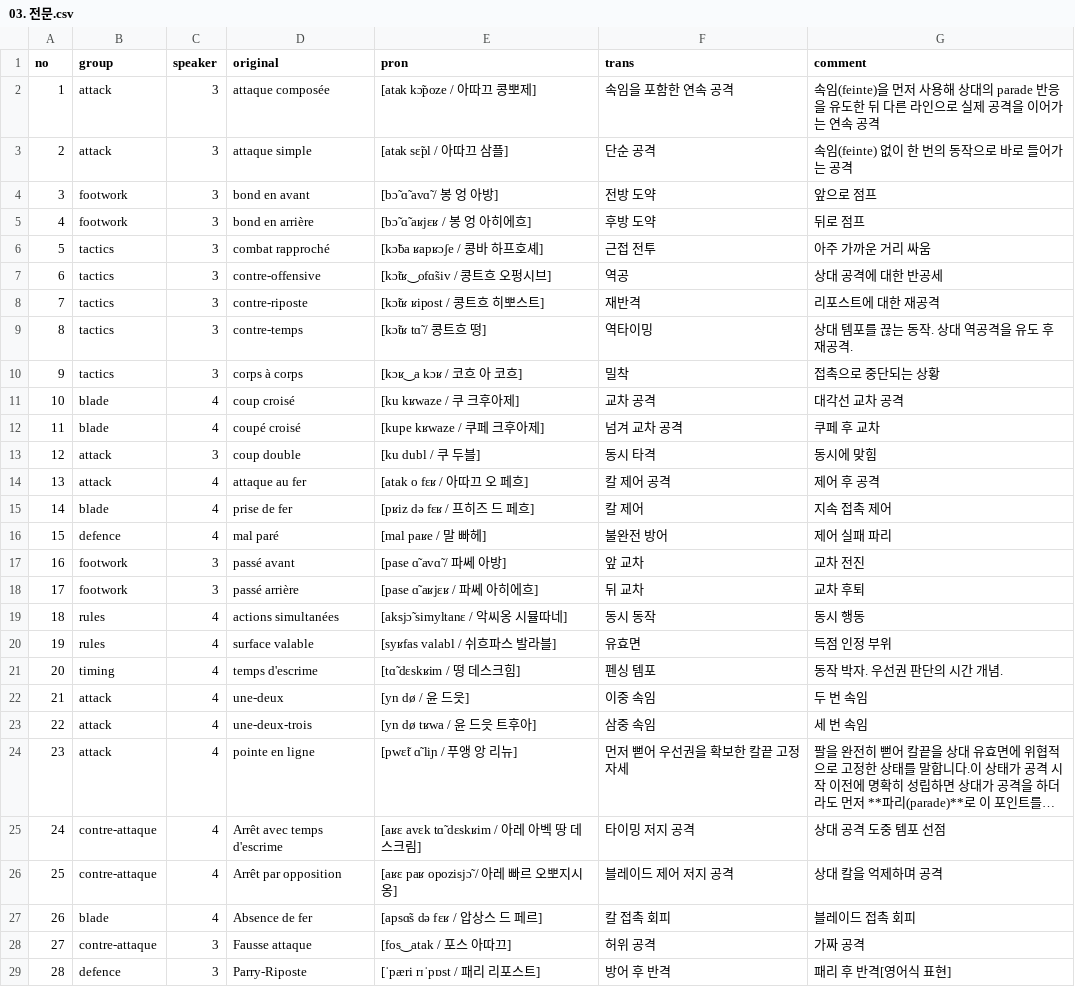
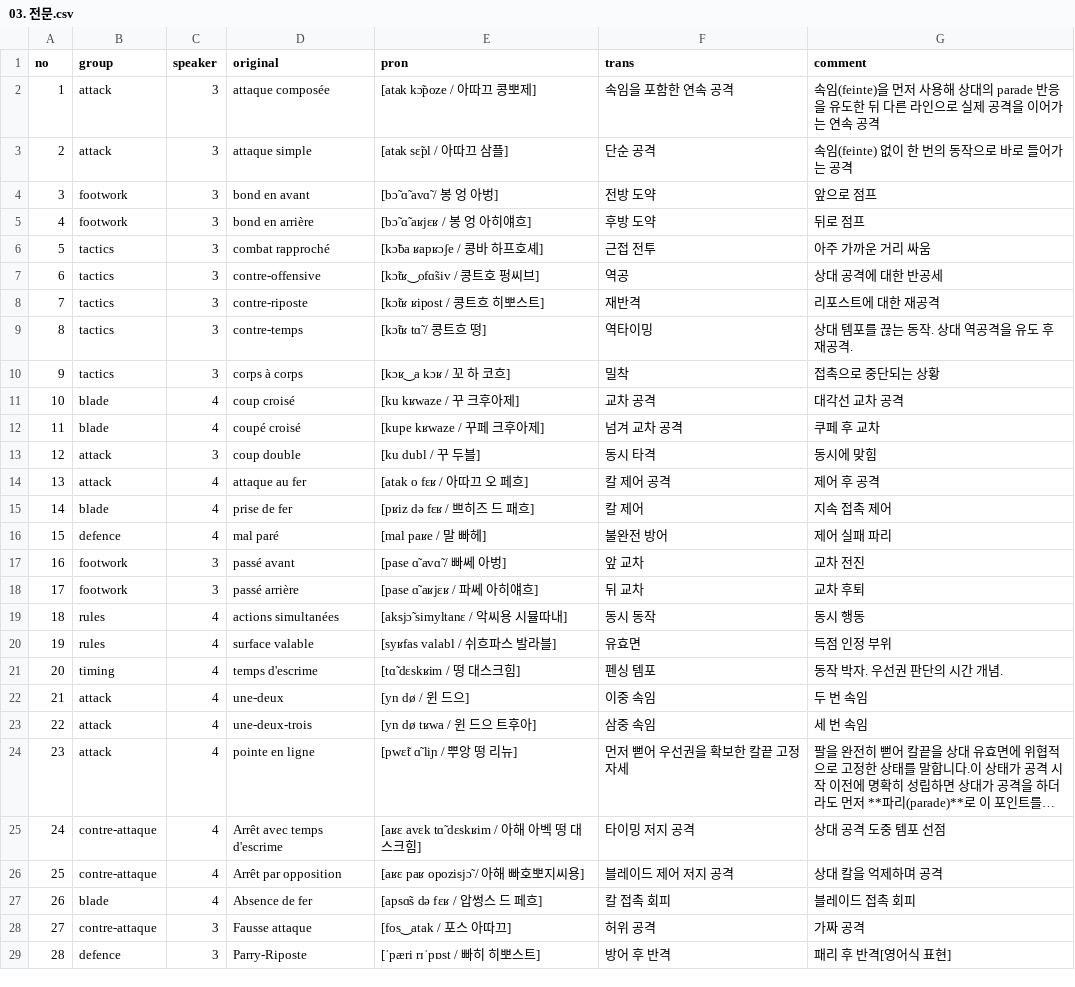
Before and after one commit to moonIsMyFriend/lang.github.io, a CSV file: src/fs/03. 전문.csv, drawn as a sheet; long unchanged cells end in …; the diff names each change by its address in the sheet, - before the commit and + after, or states it on an @@ line.

```diff
--- a/src/fs/03. 전문.csv
+++ b/src/fs/03. 전문.csv
-E4 (pron): [bɔ̃ ɑ̃ avɑ̃ / 봉 엉 아방]
+E4 (pron): [bɔ̃ ɑ̃ avɑ̃ / 봉 엉 아벙]
-E5 (pron): [bɔ̃ ɑ̃ aʁjɛʁ / 봉 엉 아히에흐]
+E5 (pron): [bɔ̃ ɑ̃ aʁjɛʁ / 봉 엉 아히얘흐]
-E7 (pron): [kɔ̃tʁ‿ofɑ̃siv / 콩트흐 오펑시브]
+E7 (pron): [kɔ̃tʁ‿ofɑ̃siv / 콩트호 펑씨브]
-E10 (pron): [kɔʁ‿a kɔʁ / 코흐 아 코흐]
+E10 (pron): [kɔʁ‿a kɔʁ / 꼬 하 코흐]
-E11 (pron): [ku kʁwaze / 쿠 크후아제]
+E11 (pron): [ku kʁwaze / 꾸 크후아제]
-E12 (pron): [kupe kʁwaze / 쿠페 크후아제]
+E12 (pron): [kupe kʁwaze / 꾸페 크후아제]
-E13 (pron): [ku dubl / 쿠 두블]
+E13 (pron): [ku dubl / 꾸 두블]
-E15 (pron): [pʁiz də fɛʁ / 프히즈 드 페흐]
+E15 (pron): [pʁiz də fɛʁ / 쁘히즈 드 패흐]
-E17 (pron): [pase ɑ̃ avɑ̃ / 파쎄 아방]
+E17 (pron): [pase ɑ̃ avɑ̃ / 빠쎄 아벙]
-E18 (pron): [pase ɑ̃ aʁjɛʁ / 파쎄 아히에흐]
+E18 (pron): [pase ɑ̃ aʁjɛʁ / 파쎄 아히얘흐]
-E19 (pron): [aksjɔ̃ simyltanɛ / 악씨옹 시뮬따네]
+E19 (pron): [aksjɔ̃ simyltanɛ / 악씨용 시뮬따내]
-E21 (pron): [tɑ̃ dɛskʁim / 떵 데스크힘]
+E21 (pron): [tɑ̃ dɛskʁim / 떵 대스크힘]
-E22 (pron): [yn dø / 윤 드읏]
+E22 (pron): [yn dø / 윈 드으]
-E23 (pron): [yn dø tʁwa / 윤 드읏 트후아]
+E23 (pron): [yn dø tʁwa / 윈 드으 트후아]
-E24 (pron): [pwɛ̃t ɑ̃ liɲ / 푸앵 앙 리뉴]
+E24 (pron): [pwɛ̃t ɑ̃ liɲ / 뿌앙 떵 리뉴]
-E25 (pron): [aʁɛ avɛk tɑ̃ dɛskʁim / 아레 아벡 땅 데스크림]
+E25 (pron): [aʁɛ avɛk tɑ̃ dɛskʁim / 아해 아벡 떵 대스크힘]
-E26 (pron): [aʁɛ paʁ opozisjɔ̃ / 아레 빠르 오뽀지시옹]
+E26 (pron): [aʁɛ paʁ opozisjɔ̃ / 아해 빠호뽀지씨용]
-E27 (pron): [apsɑ̃s də fɛʁ / 압상스 드 페르]
+E27 (pron): [apsɑ̃s də fɛʁ / 압썽스 드 페흐]
-E29 (pron): [ˈpæri rɪˈpɒst / 패리 리포스트]
+E29 (pron): [ˈpæri rɪˈpɒst / 빠히 히뽀스트]
```
Also changed, not shown: src/fs/00. 입문.csv, src/fs/01. 기본.csv, 2 other files.
